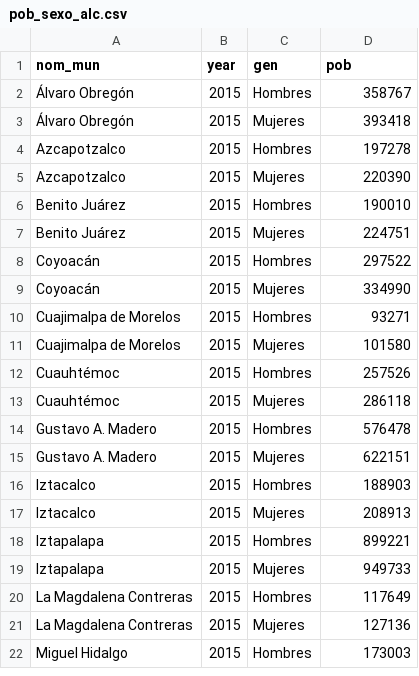
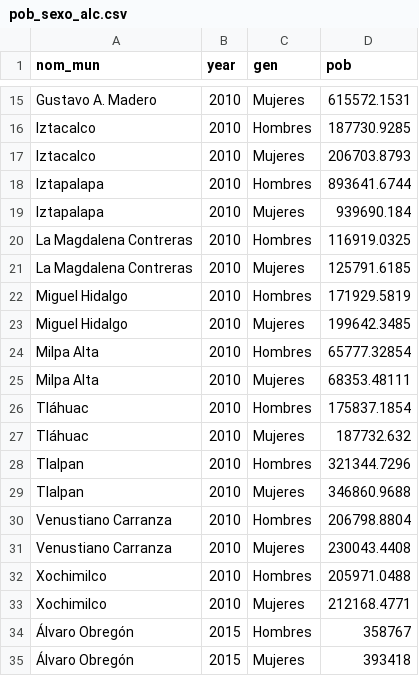
Before and after one commit to claudiodanielpc/pgot, a CSV file: pob_sexo_alc.csv, drawn as a sheet; only a part is shown, gaps mark what is left out; the shorter side is filled out with more unchanged rows; the diff covers the shown part only.

Commit message:
Update pob_sexo_alc.csv

```diff
--- a/pob_sexo_alc.csv
+++ b/pob_sexo_alc.csv
@@ -2 +15,20 @@ nom_mun,year,gen,pob
+Gustavo A. Madero,2010,Mujeres,615572.1531
+Iztacalco,2010,Hombres,187730.9285
+Iztacalco,2010,Mujeres,206703.8793
+Iztapalapa,2010,Hombres,893641.6744
+Iztapalapa,2010,Mujeres,939690.184
+La Magdalena Contreras,2010,Hombres,116919.0325
+La Magdalena Contreras,2010,Mujeres,125791.6185
+Miguel Hidalgo,2010,Hombres,171929.5819
+Miguel Hidalgo,2010,Mujeres,199642.3485
+Milpa Alta,2010,Hombres,65777.32854
+Milpa Alta,2010,Mujeres,68353.48111
+Tláhuac,2010,Hombres,175837.1854
+Tláhuac,2010,Mujeres,187732.632
+Tlalpan,2010,Hombres,321344.7296
+Tlalpan,2010,Mujeres,346860.9688
+Venustiano Carranza,2010,Hombres,206798.8804
+Venustiano Carranza,2010,Mujeres,230043.4408
+Xochimilco,2010,Hombres,205971.0488
+Xochimilco,2010,Mujeres,212168.4771
 Álvaro Obregón,2015,Hombres,358767
```
Also changed, not shown: 13 added rows elsewhere in this file.
